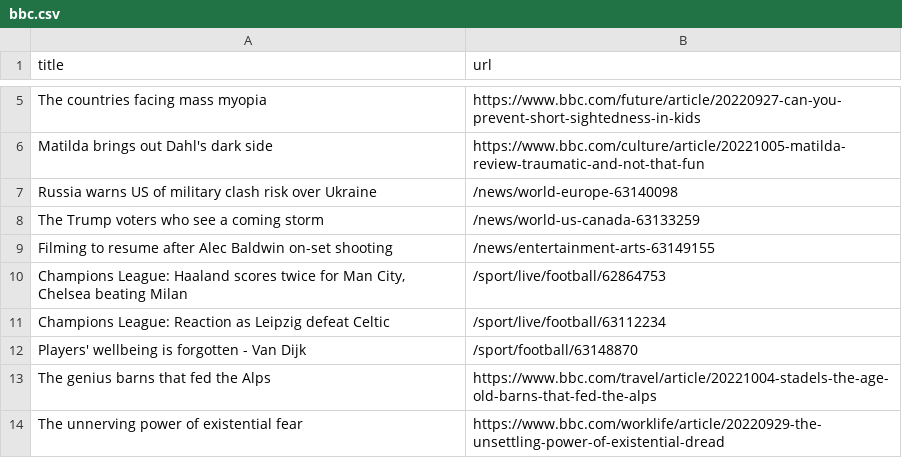
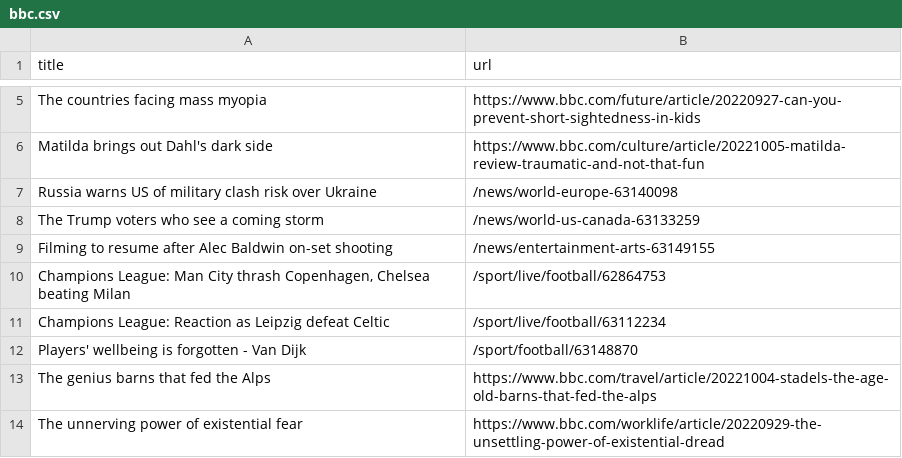
Before and after one commit to tengj98/automatic-scraper-bbc, a CSV file: bbc.csv, drawn as a sheet; only a part is shown, gaps mark what is left out.

```diff
--- a/bbc.csv
+++ b/bbc.csv
@@ -9,3 +9,3 @@ The Trump voters who see a coming storm,/news/world-us-canada-63133259
 Filming to resume after Alec Baldwin on-set shooting,/news/entertainment-arts-63149155
-"Champions League: Haaland scores twice for Man City, Chelsea beating Milan",/sport/live/football/62864753
+"Champions League: Man City thrash Copenhagen, Chelsea beating Milan",/sport/live/football/62864753
 Champions League: Reaction as Leipzig defeat Celtic,/sport/live/football/63112234
```
